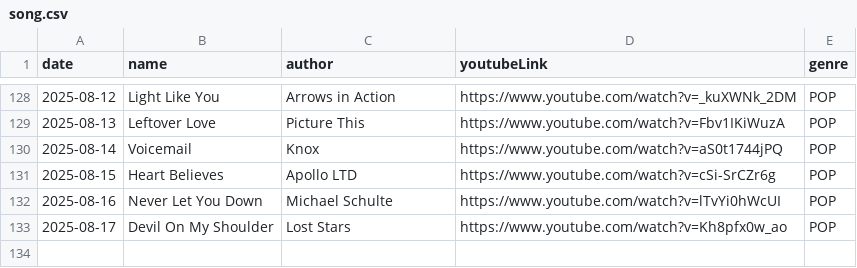
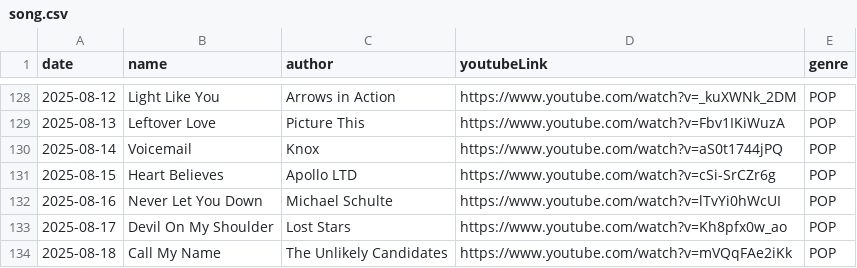
Before and after one commit to Foodust/TodaySong, a CSV file: data/song.csv, drawn as a sheet; only a part is shown, gaps mark what is left out.

Commit message:
[feat] 2025-08-18 add song

```diff
--- a/data/song.csv
+++ b/data/song.csv
@@ -133 +133,2 @@ date|name|author|youtubeLink|genre|
 2025-08-17|Devil On My Shoulder|Lost Stars|https://www.youtube.com/watch?v=Kh8pfx0w_ao|POP|
+2025-08-18|Call My Name|The Unlikely Candidates|https://www.youtube.com/watch?v=mVQqFAe2iKk|POP|
```
